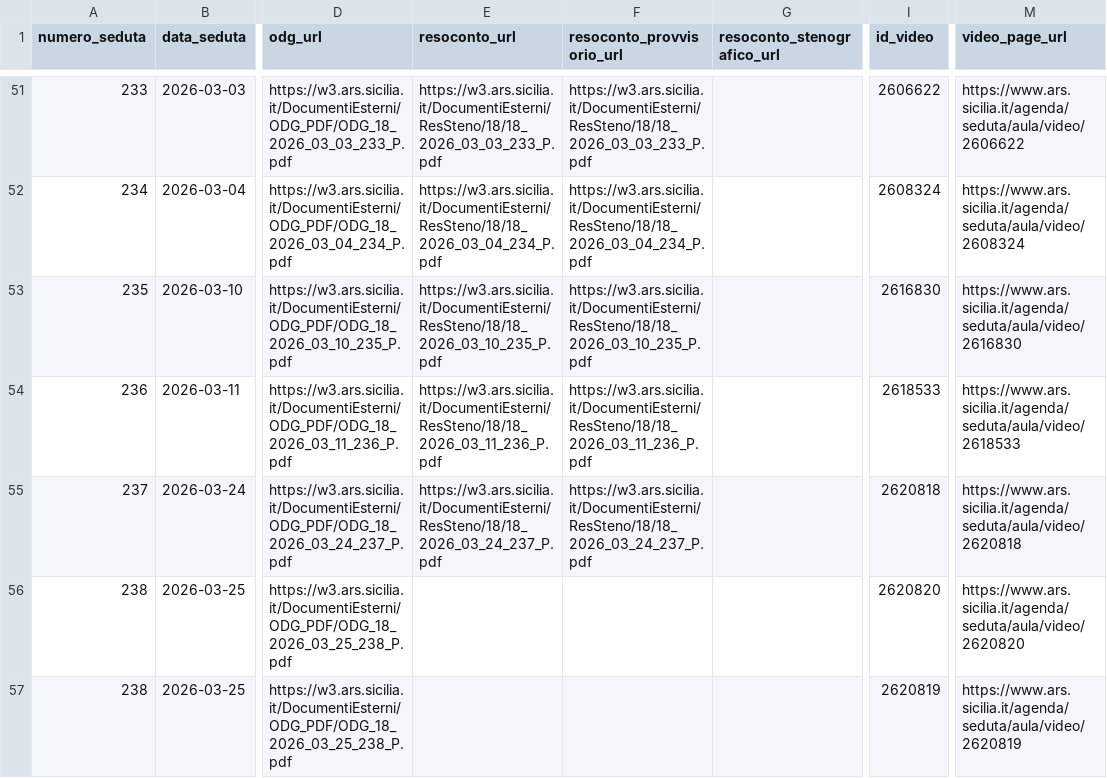
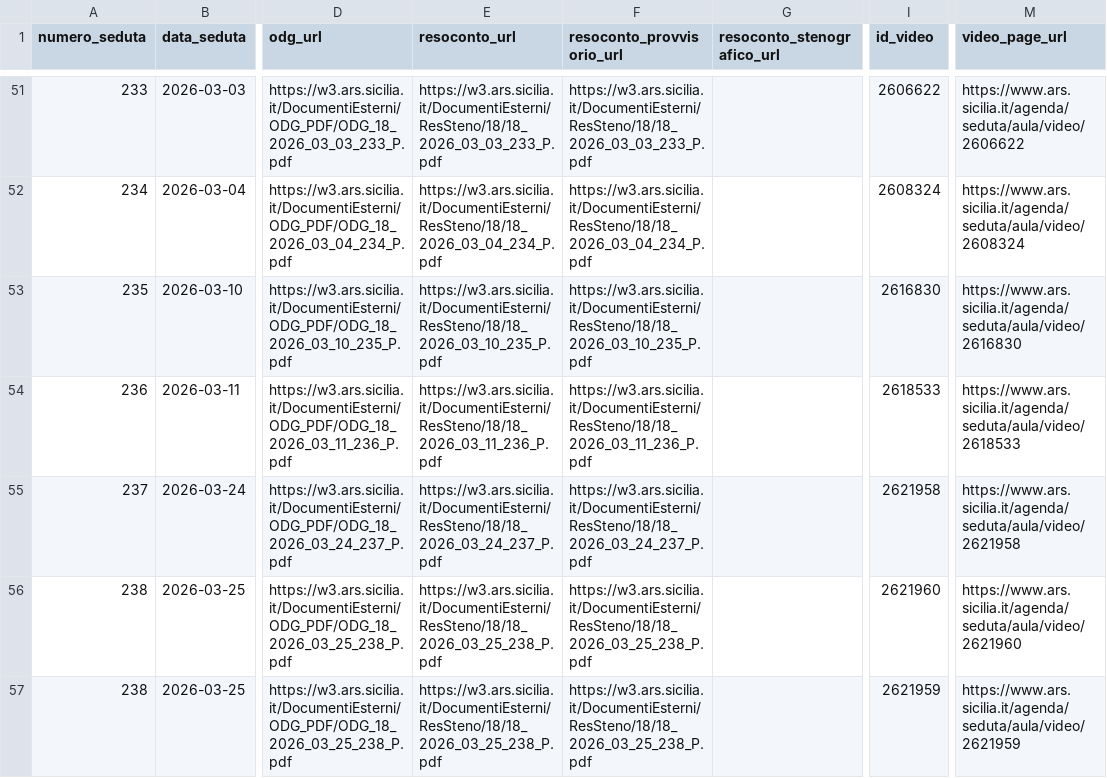
Before and after one commit to aborruso/ars_sicilia, a CSV file: data/anagrafica_video.csv, drawn as a sheet; only a part is shown, gaps mark what is left out; the diff names each change by its address in the sheet, - before the commit and + after, or states it on an @@ line.

```diff
--- a/data/anagrafica_video.csv
+++ b/data/anagrafica_video.csv
-I55 (id_video): 2620818
+I55 (id_video): 2621958
-M55 (video_page_url): https://www.ars.sicilia.it/agenda/seduta/aula/video/2620818
+M55 (video_page_url): https://www.ars.sicilia.it/agenda/seduta/aula/video/2621958
-E56:E57 (resoconto_url): (empty)
+E56:E57 (resoconto_url): https://w3.ars.sicilia.it/DocumentiEsterni/ResSteno/18/18_2026_03_25_238_P.pdf
-F56:F57 (resoconto_provvisorio_url): (empty)
+F56:F57 (resoconto_provvisorio_url): https://w3.ars.sicilia.it/DocumentiEsterni/ResSteno/18/18_2026_03_25_238_P.pdf
-I56 (id_video): 2620820
+I56 (id_video): 2621960
-M56 (video_page_url): https://www.ars.sicilia.it/agenda/seduta/aula/video/2620820
+M56 (video_page_url): https://www.ars.sicilia.it/agenda/seduta/aula/video/2621960
-I57 (id_video): 2620819
+I57 (id_video): 2621959
-M57 (video_page_url): https://www.ars.sicilia.it/agenda/seduta/aula/video/2620819
+M57 (video_page_url): https://www.ars.sicilia.it/agenda/seduta/aula/video/2621959
```
